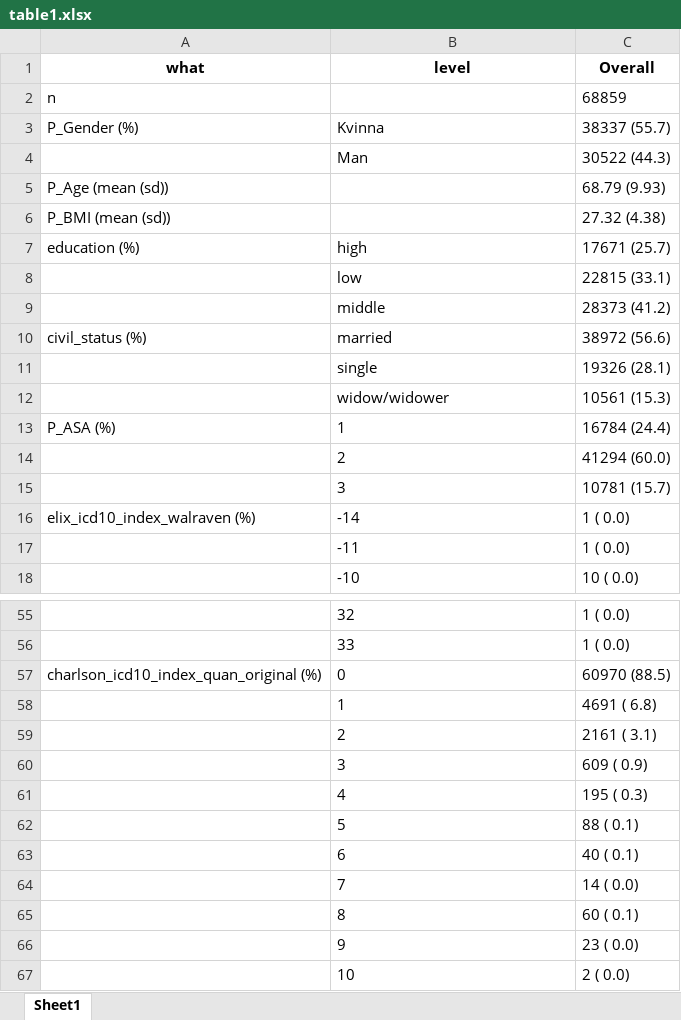
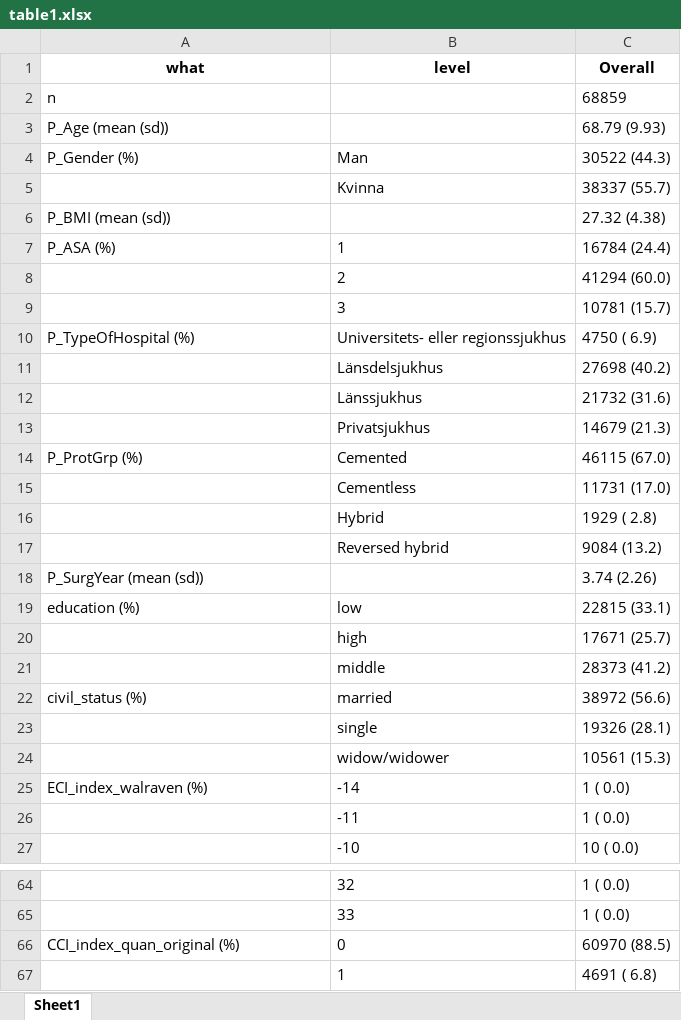
Before and after one commit to eribul/thamortpred, an Excel workbook: reports/table1.xlsx, sheet Sheet1, drawn as a sheet; only a part is shown, gaps mark what is left out; the shorter side is filled out with more unchanged rows; values as stored, in another font and other column widths than the file's, no borders; removed rows and columns are numbered as before the commit, all else as after; the diff covers the shown part only; the diff names each change by its address in the sheet, - before the commit and + after, or states it on an @@ line.

```diff
--- a/reports/table1.xlsx (sheet Sheet1)
+++ b/reports/table1.xlsx (sheet Sheet1)
-row 3: P_Gender (%) | Kvinna | 38337 (55.7)
-row 4:  | Man | 30522 (44.3)
+row 4: P_Gender (%) | Man | 30522 (44.3)
+row 5:  | Kvinna | 38337 (55.7)
-row 7: education (%) | high | 17671 (25.7)
@@ row 13 moved to row 7: P_ASA (%) @@
@@ row 14 moved to row 8: 2 @@
@@ row 15 moved to row 9: 3 @@
+row 10: P_TypeOfHospital (%) | Universitets- eller regionssjukhus | 4750 ( 6.9)
+row 11:  | Länsdelsjukhus | 27698 (40.2)
@@ row 89 moved to row 12: Länssjukhus @@
@@ row 90 moved to row 13: Privatsjukhus @@
@@ row 92 moved to row 14: P_ProtGrp (%) @@
@@ row 93 moved to row 15: Cementless @@
@@ row 94 moved to row 16: Hybrid @@
@@ row 95 moved to row 17: Reversed hybrid @@
+row 18: P_SurgYear (mean (sd)) |  | 3.74 (2.26)
-A19 (what): (empty)
+A19 (what): education (%)
+row 20:  | high | 17671 (25.7)
-A25 (what): elix_icd10_index_walraven (%)
+A25 (what): ECI_index_walraven (%)
-A66 (what): charlson_icd10_index_quan_original (%)
+A66 (what): CCI_index_quan_original (%)
```
Also changed, not shown: 2 removed rows and 1 edited cell elsewhere in this sheet, 11 other files.
